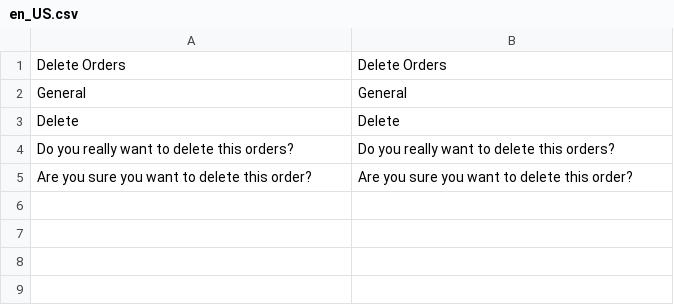
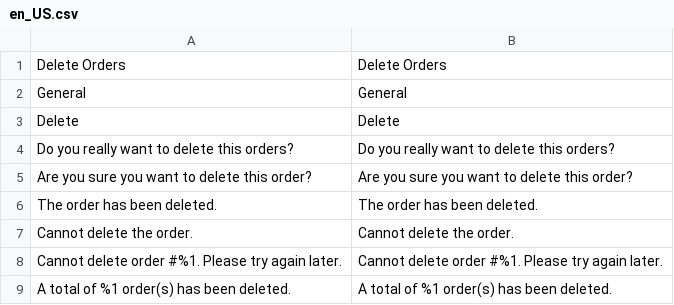
Before and after one commit to QuangChien/DeleteOrders, a CSV file: i18n/en_US.csv, drawn as a sheet; the diff names each change by its address in the sheet, - before the commit and + after, or states it on an @@ line.

Commit message:
delete & massdelete order action

```diff
--- a/i18n/en_US.csv
+++ b/i18n/en_US.csv
+row 6: The order has been deleted. | The order has been deleted.
+row 7: Cannot delete the order. | Cannot delete the order.
+row 8: Cannot delete order #%1. Please try again later. | Cannot delete order #%1. Please try again later.
+row 9: A total of %1 order(s) has been deleted. | A total of %1 order(s) has been deleted.
```
Also changed, not shown: 6 other files.
